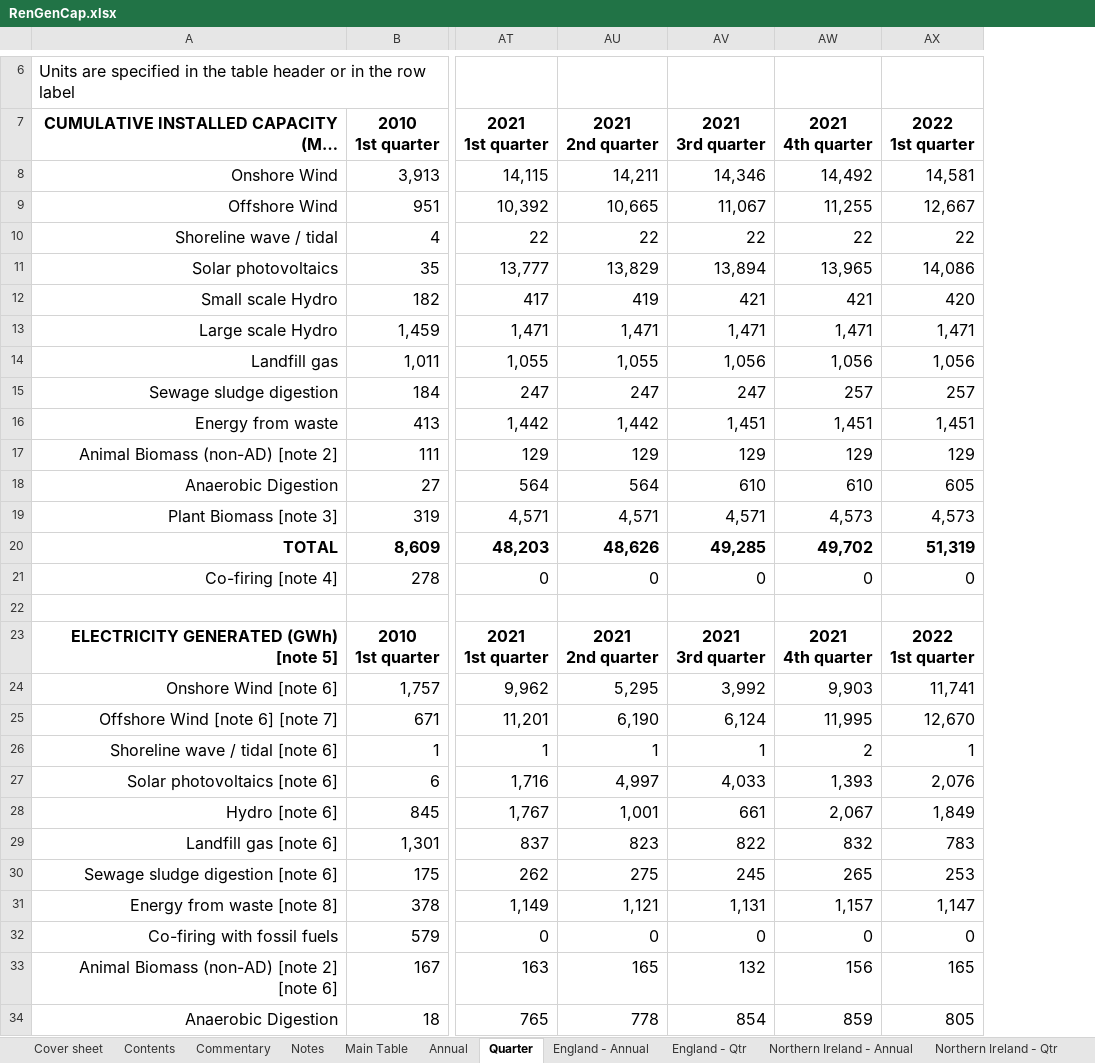
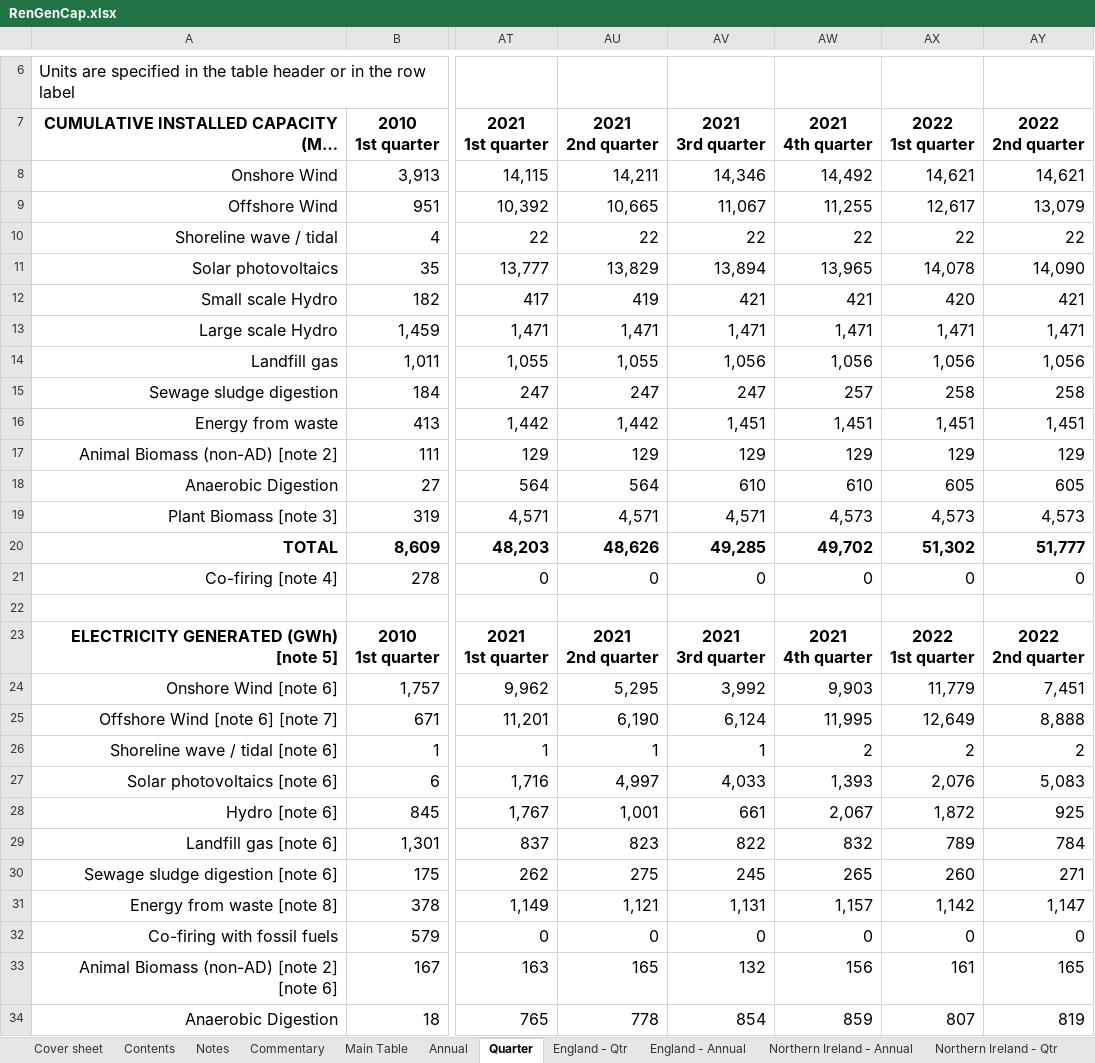
Before and after one commit to sallysemple/ScottishEnergyStatsProcessing, an Excel workbook: Data Sources/Energy Trends/RenGenCap.xlsx, sheet Quarter, drawn as a sheet; only a part is shown, gaps mark what is left out; long unchanged cells end in …; values as stored, in another font and other column widths than the file's, no borders; table styles not drawn; ↵ is a line break in a cell; the diff covers the shown part only; the diff names each change by its address in the sheet, - before the commit and + after, or states it on an @@ line.

Commit message:
quarterlyupdate

```diff
--- a/Data Sources/Energy Trends/RenGenCap.xlsx (sheet Quarter)
+++ b/Data Sources/Energy Trends/RenGenCap.xlsx (sheet Quarter)
@@ sheet tab order changed: Cover sheet | Contents | Notes | Commentary | Main Table | Annual | Quarter | England - Qtr | England - Annual | Northern Ireland - Annual | Northern Ireland - Qtr @@
+column AY (2022 2nd quarter), rows 8-34: 14,621 | 13,079 | 22 | 14,090 | 421 | 1,471 | 1,056 | 258 | 1,451 | 129 | 605 | 4,573 | 51,777 | 0 |  | 2022 ↵ 2nd quarter | 7,451 | 8,888 | 2 | 5,083 | 925 | 784 | 271 | 1,147 | 0 | 165 | 819
-AX8 (2022 1st quarter): 14,581
+AX8 (2022 1st quarter): 14,621
-AX9 (2022 1st quarter): 12,667
+AX9 (2022 1st quarter): 12,617
-AX11 (2022 1st quarter): 14,086
+AX11 (2022 1st quarter): 14,078
-AX15 (2022 1st quarter): 257
+AX15 (2022 1st quarter): 258
-AX20 (2022 1st quarter): 51,319
+AX20 (2022 1st quarter): 51,302
-AX24 (2022 1st quarter): 11,741
+AX24 (2022 1st quarter): 11,779
-AX25 (2022 1st quarter): 12,670
+AX25 (2022 1st quarter): 12,649
-AX26 (2022 1st quarter): 1
+AX26 (2022 1st quarter): 2
-AX28 (2022 1st quarter): 1,849
+AX28 (2022 1st quarter): 1,872
-AX29 (2022 1st quarter): 783
+AX29 (2022 1st quarter): 789
-AX30 (2022 1st quarter): 253
+AX30 (2022 1st quarter): 260
-AX31 (2022 1st quarter): 1,147
+AX31 (2022 1st quarter): 1,142
-AX33 (2022 1st quarter): 165
+AX33 (2022 1st quarter): 161
-AX34 (2022 1st quarter): 805
+AX34 (2022 1st quarter): 807
```
Also changed, not shown: 274 edited cells elsewhere in this sheet, sheet Main Table, sheet England - Qtr, sheet Northern Ireland - Qtr, sheet Scotland - Qtr, sheet Wales - Qtr, sheet Scotland- Annual, 4 more sheets, other sheet tabs, formulas that keep their value, hidden cells, Data Sources/Daily Demand/Transport/ET_3.13.xlsx, Data Sources/Energy Trends/archive/RenGenCap.xlsx, 52 other files.
